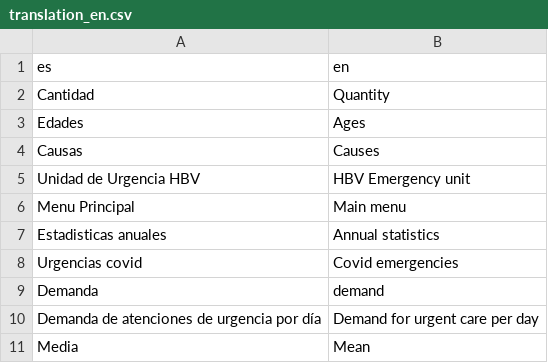
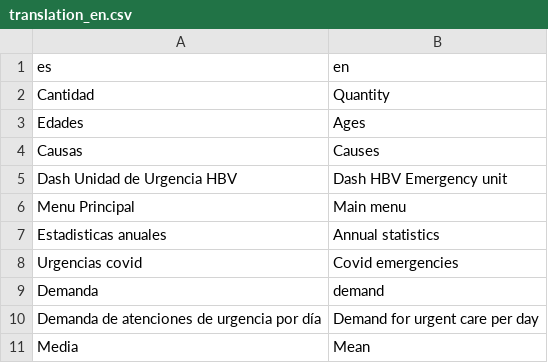
Before and after one commit to AnastasiaRebolledo/Dash_HBV_Emergency_unit-, a CSV file: Prueba/data/translation_en.csv, drawn as a sheet; only a part is shown.

```diff
--- a/Prueba/data/translation_en.csv
+++ b/Prueba/data/translation_en.csv
@@ -4,3 +4,3 @@ Edades,Ages
 Causas,Causes
-Unidad de Urgencia HBV,HBV Emergency unit
+Dash Unidad de Urgencia HBV,Dash HBV Emergency unit
 Menu Principal,Main menu
```
Also changed, not shown: 1 other file.
